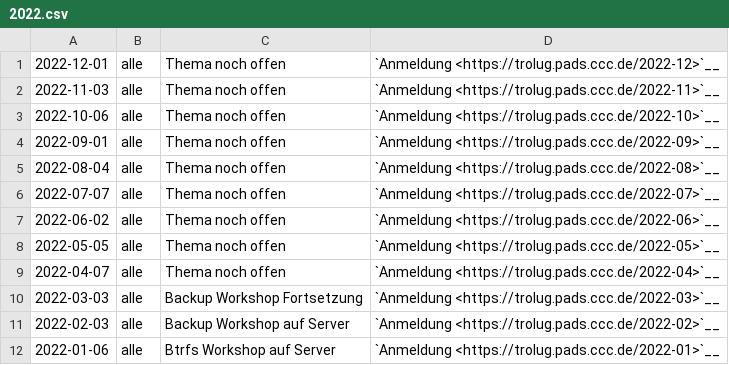
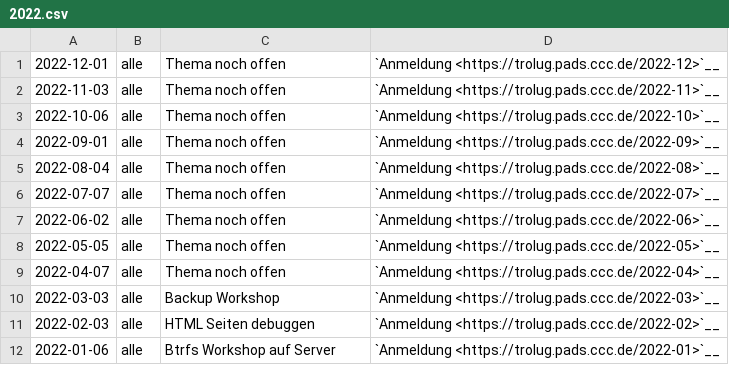
Before and after one commit to TroLUG/trolug-nikola, a CSV file: nikola/pages/2022.csv, drawn as a sheet.

Commit message:
2022-02

```diff
--- a/nikola/pages/2022.csv
+++ b/nikola/pages/2022.csv
@@ -9,4 +9,4 @@
 "2022-04-07", "alle", "Thema noch offen", "`Anmeldung <https://trolug.pads.ccc.de/2022-04>`__"
-"2022-03-03", "alle", "Backup Workshop Fortsetzung", "`Anmeldung <https://trolug.pads.ccc.de/2022-03>`__"
-"2022-02-03", "alle", "Backup Workshop auf Server", "`Anmeldung <https://trolug.pads.ccc.de/2022-02>`__"
+"2022-03-03", "alle", "Backup Workshop", "`Anmeldung <https://trolug.pads.ccc.de/2022-03>`__"
+"2022-02-03", "alle", "HTML Seiten debuggen", "`Anmeldung <https://trolug.pads.ccc.de/2022-02>`__"
 "2022-01-06", "alle", "Btrfs Workshop auf Server", "`Anmeldung <https://trolug.pads.ccc.de/2022-01>`__"
```
